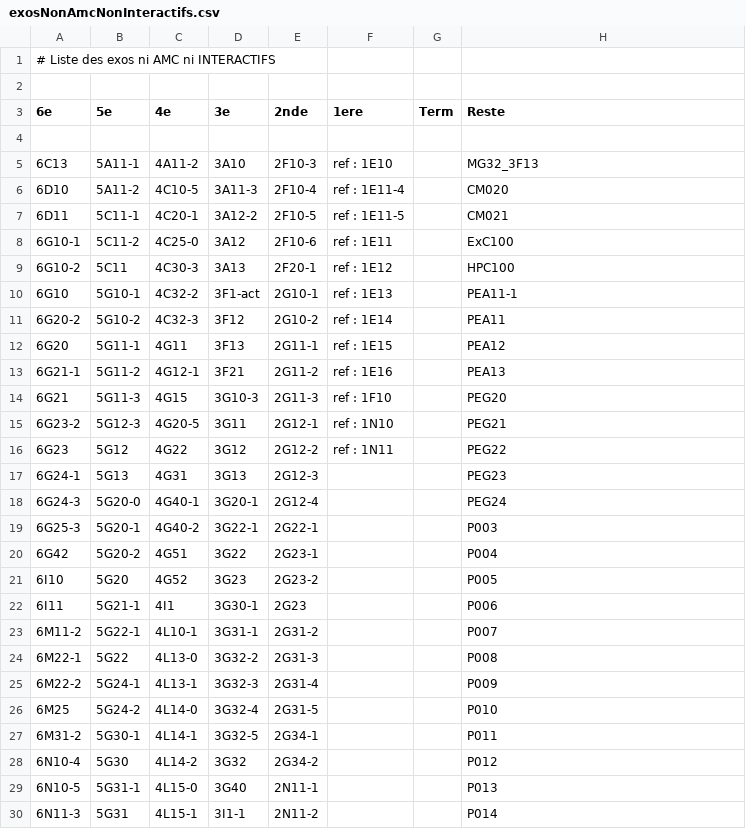
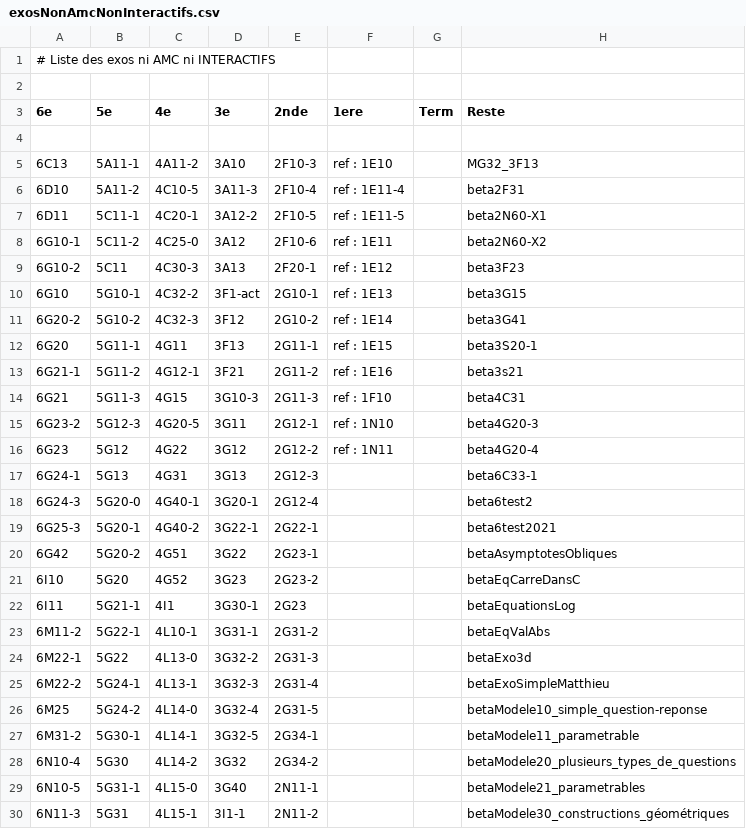
Before and after one commit to mathalea/mathalea, a CSV file: src/csv/exosNonAmcNonInteractifs.csv, drawn as a sheet; only a part is shown; the diff covers the shown part only.

```diff
--- a/src/csv/exosNonAmcNonInteractifs.csv
+++ b/src/csv/exosNonAmcNonInteractifs.csv
@@ -5,26 +5,26 @@
 6C13,5A11-1,4A11-2,3A10,2F10-3,ref : 1E10,,MG32_3F13
-6D10,5A11-2,4C10-5,3A11-3,2F10-4,ref : 1E11-4,,CM020
-6D11,5C11-1,4C20-1,3A12-2,2F10-5,ref : 1E11-5,,CM021
-6G10-1,5C11-2,4C25-0,3A12,2F10-6,ref : 1E11,,ExC100
-6G10-2,5C11,4C30-3,3A13,2F20-1,ref : 1E12,,HPC100
-6G10,5G10-1,4C32-2,3F1-act,2G10-1,ref : 1E13,,PEA11-1
-6G20-2,5G10-2,4C32-3,3F12,2G10-2,ref : 1E14,,PEA11
-6G20,5G11-1,4G11,3F13,2G11-1,ref : 1E15,,PEA12
-6G21-1,5G11-2,4G12-1,3F21,2G11-2,ref : 1E16,,PEA13
-6G21,5G11-3,4G15,3G10-3,2G11-3,ref : 1F10,,PEG20
-6G23-2,5G12-3,4G20-5,3G11,2G12-1,ref : 1N10,,PEG21
-6G23,5G12,4G22,3G12,2G12-2,ref : 1N11,,PEG22
-6G24-1,5G13,4G31,3G13,2G12-3,,,PEG23
-6G24-3,5G20-0,4G40-1,3G20-1,2G12-4,,,PEG24
-6G25-3,5G20-1,4G40-2,3G22-1,2G22-1,,,P003
-6G42,5G20-2,4G51,3G22,2G23-1,,,P004
-6I10,5G20,4G52,3G23,2G23-2,,,P005
-6I11,5G21-1,4I1,3G30-1,2G23,,,P006
-6M11-2,5G22-1,4L10-1,3G31-1,2G31-2,,,P007
-6M22-1,5G22,4L13-0,3G32-2,2G31-3,,,P008
-6M22-2,5G24-1,4L13-1,3G32-3,2G31-4,,,P009
-6M25,5G24-2,4L14-0,3G32-4,2G31-5,,,P010
-6M31-2,5G30-1,4L14-1,3G32-5,2G34-1,,,P011
-6N10-4,5G30,4L14-2,3G32,2G34-2,,,P012
-6N10-5,5G31-1,4L15-0,3G40,2N11-1,,,P013
-6N11-3,5G31,4L15-1,3I1-1,2N11-2,,,P014
+6D10,5A11-2,4C10-5,3A11-3,2F10-4,ref : 1E11-4,,beta2F31
+6D11,5C11-1,4C20-1,3A12-2,2F10-5,ref : 1E11-5,,beta2N60-X1
+6G10-1,5C11-2,4C25-0,3A12,2F10-6,ref : 1E11,,beta2N60-X2
+6G10-2,5C11,4C30-3,3A13,2F20-1,ref : 1E12,,beta3F23
+6G10,5G10-1,4C32-2,3F1-act,2G10-1,ref : 1E13,,beta3G15
+6G20-2,5G10-2,4C32-3,3F12,2G10-2,ref : 1E14,,beta3G41
+6G20,5G11-1,4G11,3F13,2G11-1,ref : 1E15,,beta3S20-1
+6G21-1,5G11-2,4G12-1,3F21,2G11-2,ref : 1E16,,beta3s21
+6G21,5G11-3,4G15,3G10-3,2G11-3,ref : 1F10,,beta4C31
+6G23-2,5G12-3,4G20-5,3G11,2G12-1,ref : 1N10,,beta4G20-3
+6G23,5G12,4G22,3G12,2G12-2,ref : 1N11,,beta4G20-4
+6G24-1,5G13,4G31,3G13,2G12-3,,,beta6C33-1
+6G24-3,5G20-0,4G40-1,3G20-1,2G12-4,,,beta6test2
+6G25-3,5G20-1,4G40-2,3G22-1,2G22-1,,,beta6test2021
+6G42,5G20-2,4G51,3G22,2G23-1,,,betaAsymptotesObliques
+6I10,5G20,4G52,3G23,2G23-2,,,betaEqCarreDansC
+6I11,5G21-1,4I1,3G30-1,2G23,,,betaEquationsLog
+6M11-2,5G22-1,4L10-1,3G31-1,2G31-2,,,betaEqValAbs
+6M22-1,5G22,4L13-0,3G32-2,2G31-3,,,betaExo3d
+6M22-2,5G24-1,4L13-1,3G32-3,2G31-4,,,betaExoSimpleMatthieu
+6M25,5G24-2,4L14-0,3G32-4,2G31-5,,,betaModele10_simple_question-reponse
+6M31-2,5G30-1,4L14-1,3G32-5,2G34-1,,,betaModele11_parametrable
+6N10-4,5G30,4L14-2,3G32,2G34-2,,,betaModele20_plusieurs_types_de_questions
+6N10-5,5G31-1,4L15-0,3G40,2N11-1,,,betaModele21_parametrables
+6N11-3,5G31,4L15-1,3I1-1,2N11-2,,,betaModele30_constructions_géométriques
```
Also changed, not shown: 42 edited cells elsewhere in this file, 5 other files.
